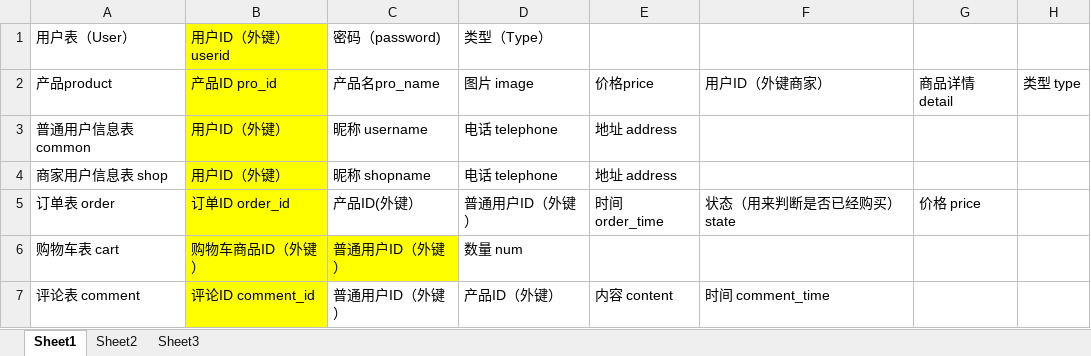
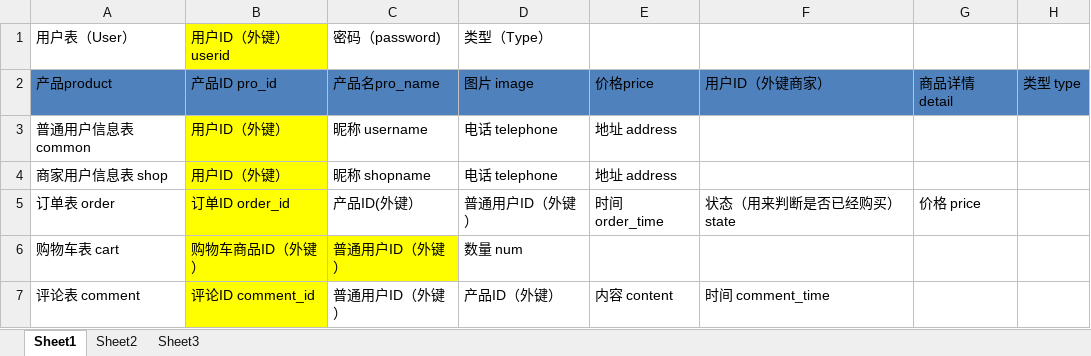
Before and after one commit to SongminghuiTeam/HRStore, an Excel workbook: 相关文件/数据库.xlsx, sheet Sheet1, drawn as a sheet; values as stored, in another font and other column widths than the file's, no borders; the diff names each change by its address in the sheet, - before the commit and + after, or states it on an @@ line.

```diff
--- a/相关文件/数据库.xlsx (sheet Sheet1)
+++ b/相关文件/数据库.xlsx (sheet Sheet1)
-A2 fill: none
+A2 fill: #4F81BD
-B2 fill: #FFFF00
+B2 fill: #4F81BD
-C2:H2 fill: none
+C2:H2 fill: #4F81BD
```
Also changed, not shown: 7 other files.
